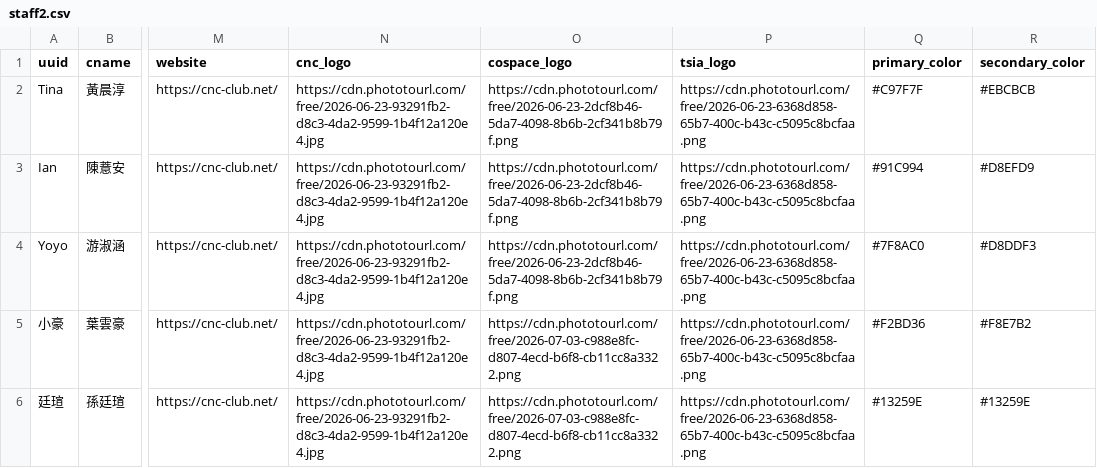
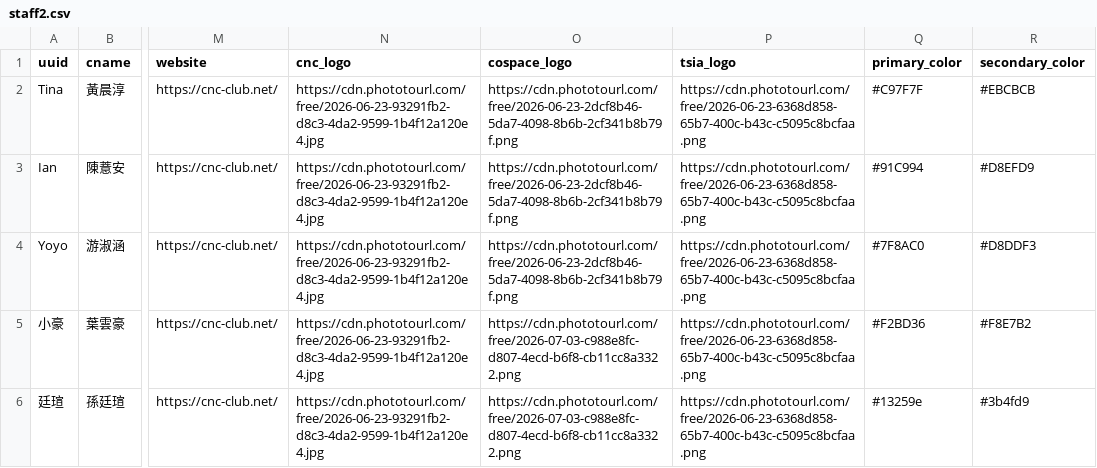
Before and after one commit to service0701/namecard, a CSV file: staff2.csv, drawn as a sheet; only a part is shown, gaps mark what is left out; the diff names each change by its address in the sheet, - before the commit and + after, or states it on an @@ line.

Commit message:
Update staff2.csv

```diff
--- a/staff2.csv
+++ b/staff2.csv
-Q6 (primary_color): #13259E
+Q6 (primary_color): #13259e
-R6 (secondary_color): #13259E
+R6 (secondary_color): #3b4fd9
```
